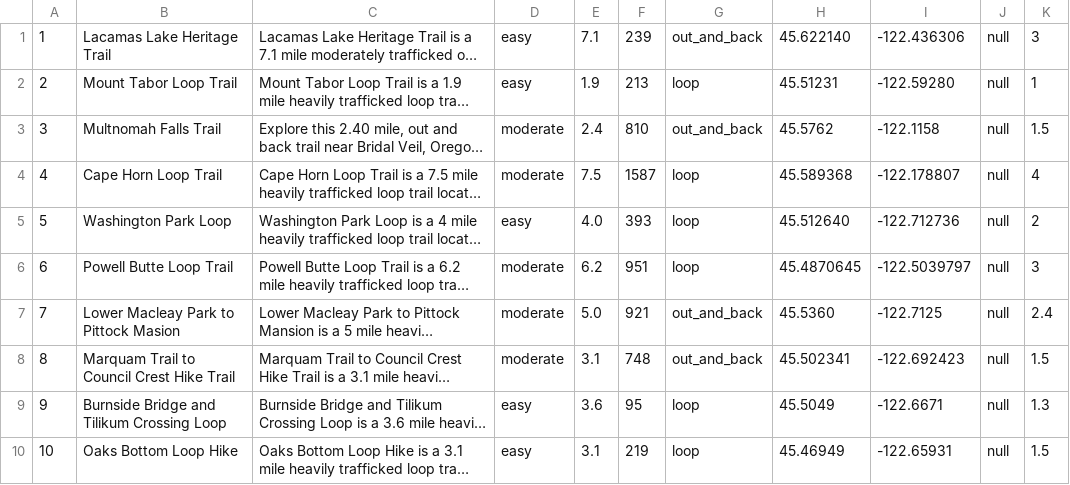
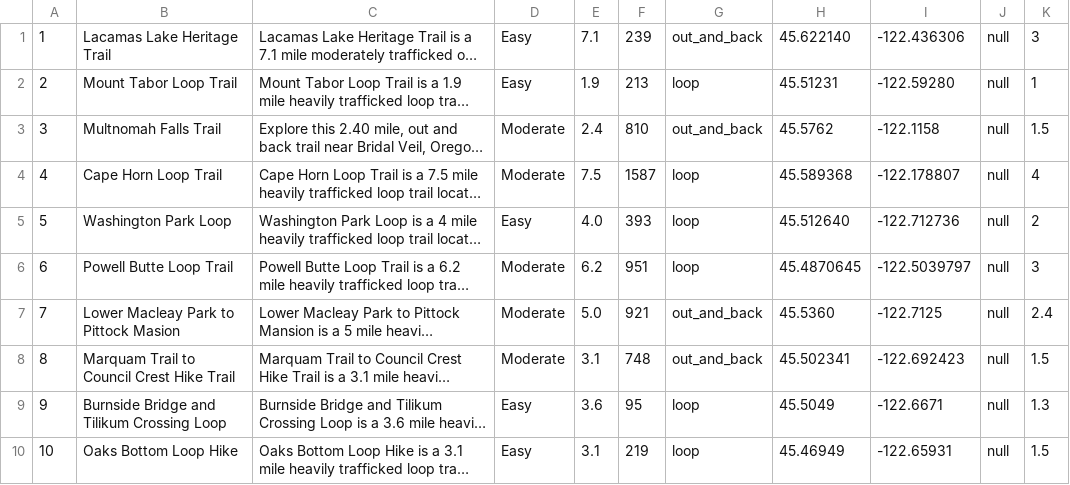
Before and after one commit to ellyboeshart/PortlandTrailsApp, a CSV file: seed_data/trails_seed.csv, drawn as a sheet; long unchanged cells end in …; the diff names each change by its address in the sheet, - before the commit and + after, or states it on an @@ line.

```diff
--- a/seed_data/trails_seed.csv
+++ b/seed_data/trails_seed.csv
-D1:D2: easy
+D1:D2: Easy
-D3:D4: moderate
+D3:D4: Moderate
-D5: easy
+D5: Easy
-D6:D8: moderate
+D6:D8: Moderate
-D9:D10: easy
+D9:D10: Easy
```
Also changed, not shown: 1 other file.
